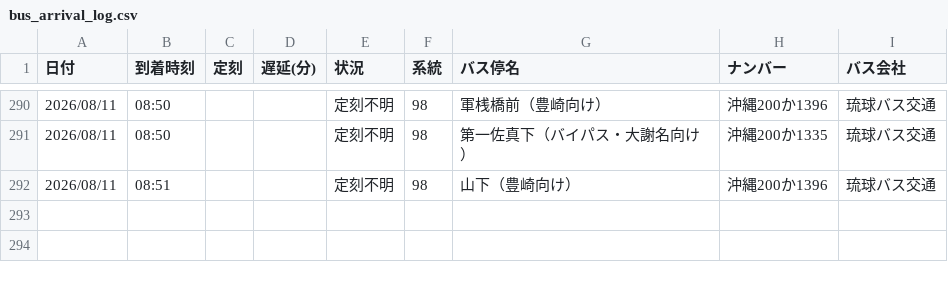
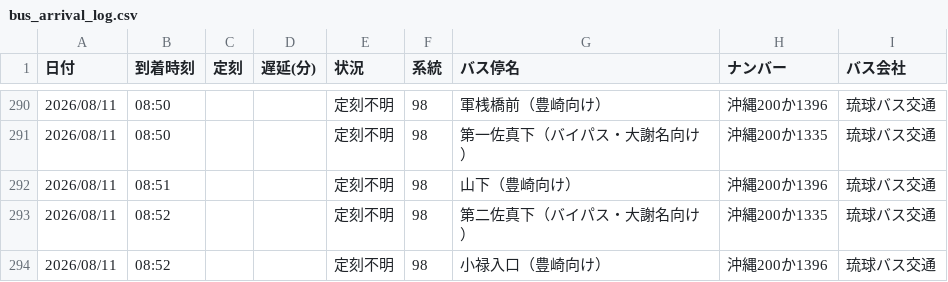
Before and after one commit to uy819/bus-tracker2, a CSV file: data/raw/98_up/bus_arrival_log.csv, drawn as a sheet; only a part is shown, gaps mark what is left out; the diff names each change by its address in the sheet, - before the commit and + after, or states it on an @@ line.

```diff
--- a/data/raw/98_up/bus_arrival_log.csv
+++ b/data/raw/98_up/bus_arrival_log.csv
+row 293: 2026/08/11 | 08:52 |  |  | 定刻不明 | 98 | 第二佐真下（バイパス・大謝名向け） | 沖縄200か1335 | 琉球バス交通
+row 294: 2026/08/11 | 08:52 |  |  | 定刻不明 | 98 | 小禄入口（豊崎向け） | 沖縄200か1396 | 琉球バス交通
```
Also changed, not shown: 1 other file.
